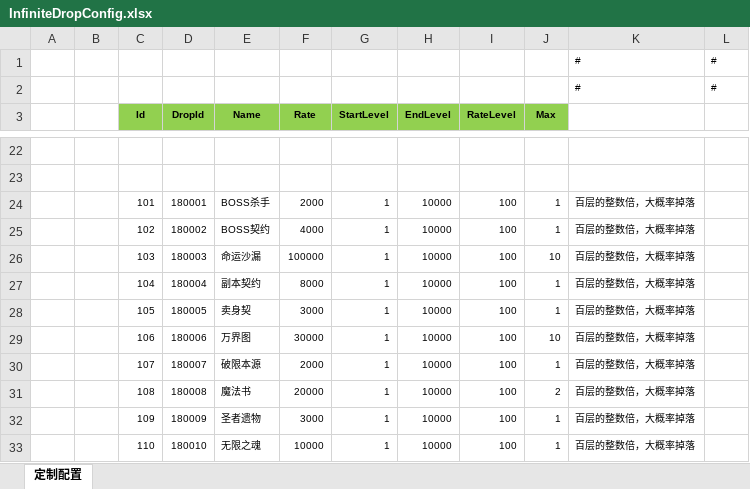
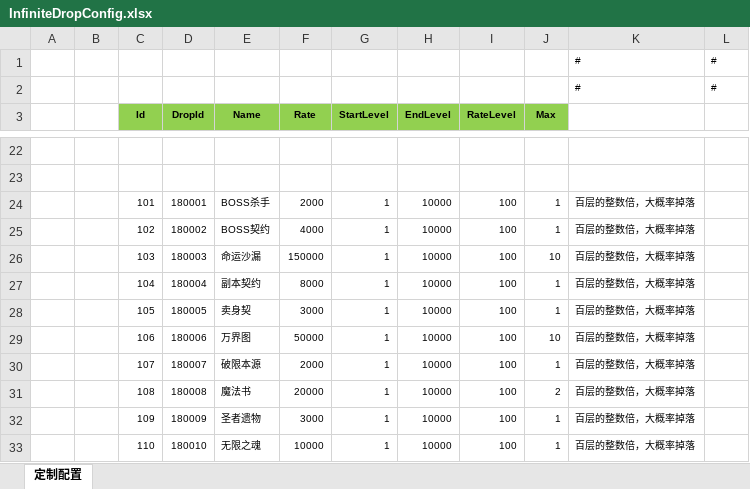
Before and after one commit to wokanjianyang/WrittenLegend, an Excel workbook: Excel/InfiniteDropConfig.xlsx, sheet 定制配置, drawn as a sheet; only a part is shown, gaps mark what is left out; values as stored, in another font and other column widths than the file's, no borders; the diff names each change by its address in the sheet, - before the commit and + after, or states it on an @@ line.

```diff
--- a/Excel/InfiniteDropConfig.xlsx (sheet 定制配置)
+++ b/Excel/InfiniteDropConfig.xlsx (sheet 定制配置)
-F26 (Rate): 100000
+F26 (Rate): 150000
-F29 (Rate): 30000
+F29 (Rate): 50000
```
Also changed, not shown: 8 other files.
